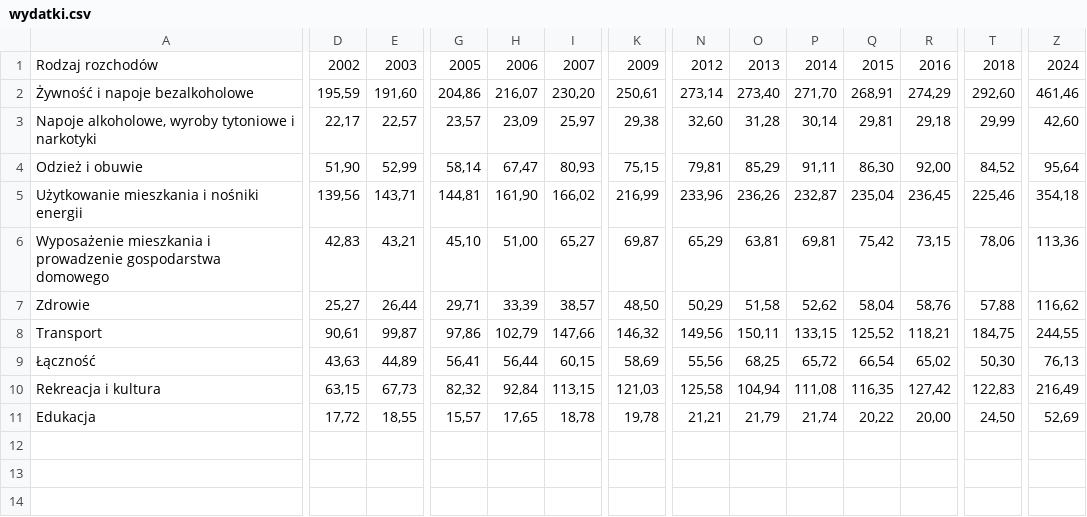
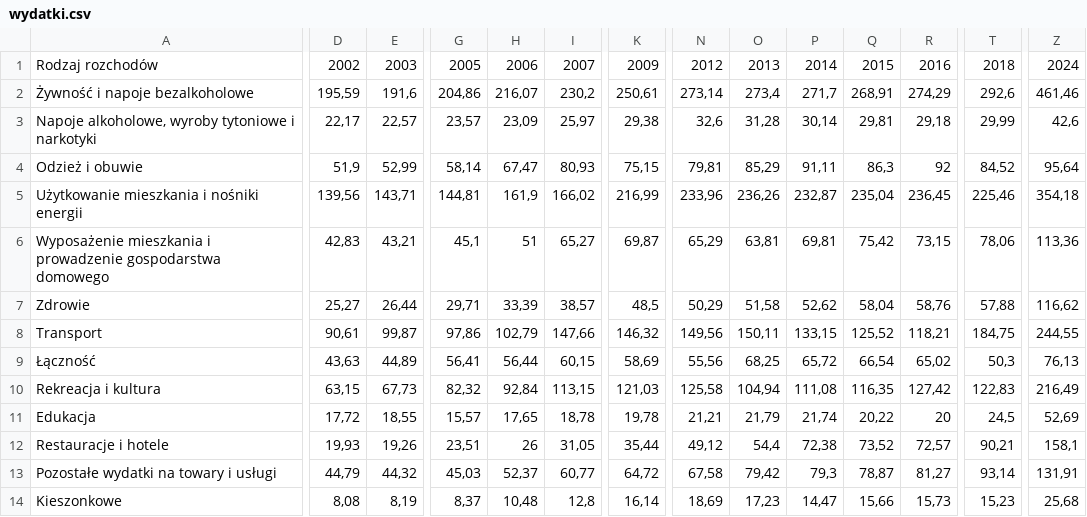
Before and after one commit to adr-lipkiev/EK-symulacja, a CSV file: wydatki.csv, drawn as a sheet; only a part is shown, gaps mark what is left out; rows hold the shown columns only; the diff covers the shown part only; the diff names each change by its address in the sheet, - before the commit and + after, or states it on an @@ line.

Commit message:
Add files via upload

```diff
--- a/wydatki.csv
+++ b/wydatki.csv
-E2: 191,60
+E2: 191,6
-I2: 230,20
+I2: 230,2
-O2: 273,40
+O2: 273,4
-P2: 271,70
+P2: 271,7
-T2: 292,60
+T2: 292,6
-N3: 32,60
+N3: 32,6
-Z3: 42,60
+Z3: 42,6
-D4: 51,90
+D4: 51,9
-Q4: 86,30
+Q4: 86,3
-R4: 92,00
+R4: 92
-H5: 161,90
+H5: 161,9
-G6: 45,10
+G6: 45,1
-H6: 51,00
+H6: 51
-K7: 48,50
+K7: 48,5
-T9: 50,30
+T9: 50,3
-R11: 20,00
+R11: 20
-T11: 24,50
+T11: 24,5
+row 12: Restauracje i hotele | 19,93 | 19,26 | 23,51 | 26 | 31,05 | 35,44 | 49,12 | 54,4 | 72,38 | 73,52 | 72,57 | 90,21 | 158,1
+row 13: Pozostałe wydatki na towary i usługi | 44,79 | 44,32 | 45,03 | 52,37 | 60,77 | 64,72 | 67,58 | 79,42 | 79,3 | 78,87 | 81,27 | 93,14 | 131,91
+row 14: Kieszonkowe | 8,08 | 8,19 | 8,37 | 10,48 | 12,8 | 16,14 | 18,69 | 17,23 | 14,47 | 15,66 | 15,73 | 15,23 | 25,68
```
Also changed, not shown: 5 edited cells elsewhere in this file.
